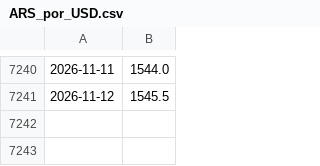
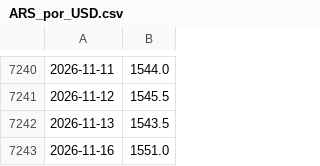
Before and after one commit to ivanlopezeco-ops/tcrm-metalurgico, a CSV file: datos/api_bcra/ARS_por_USD.csv, drawn as a sheet; only a part is shown, gaps mark what is left out.

```diff
--- a/datos/api_bcra/ARS_por_USD.csv
+++ b/datos/api_bcra/ARS_por_USD.csv
@@ -7241 +7241,3 @@
 2026-11-12,1545.5
+2026-11-13,1543.5
+2026-11-16,1551.0
```
Also changed, not shown: publico/tcrm_mensual.csv, 5 other files.
